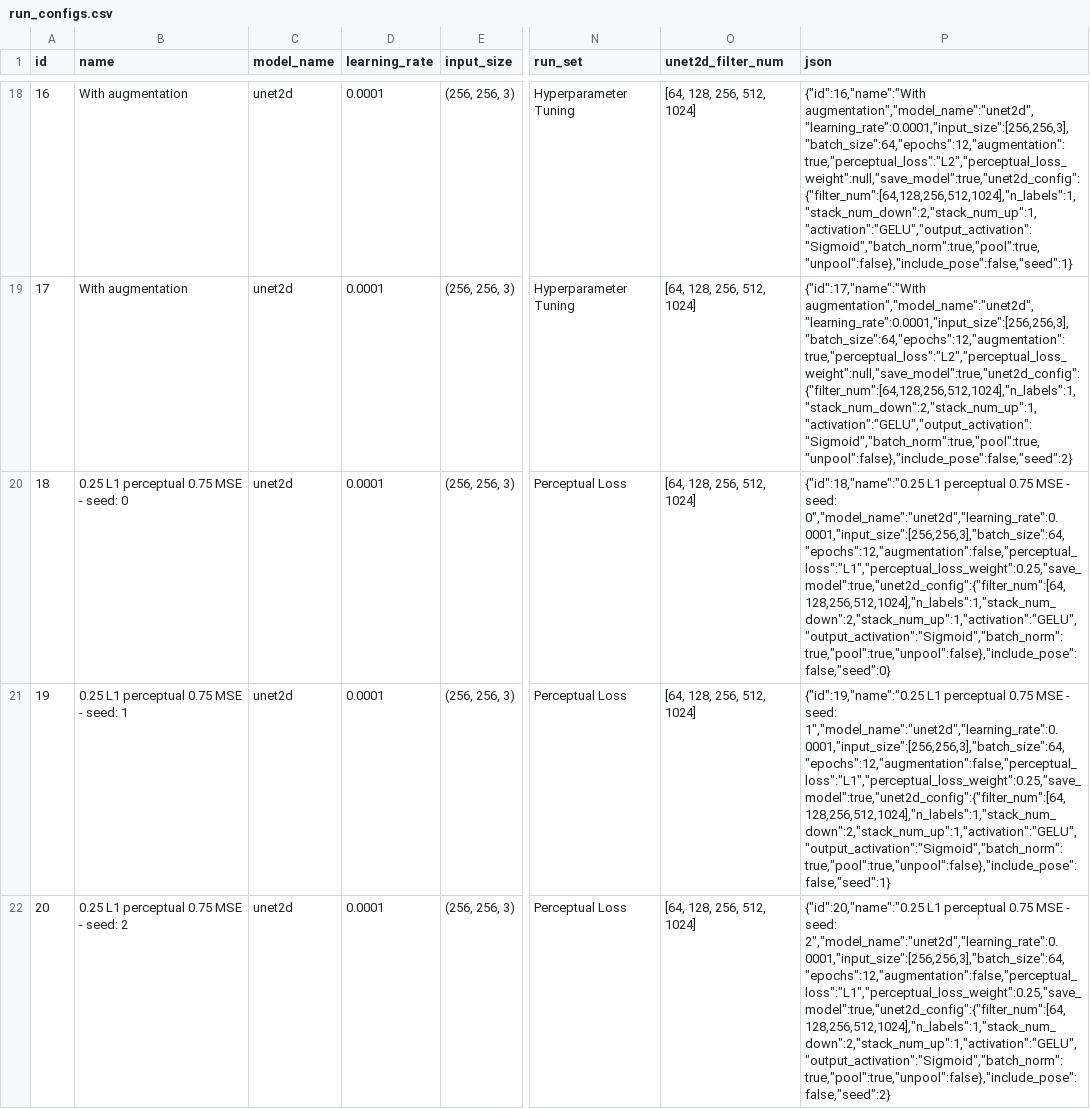
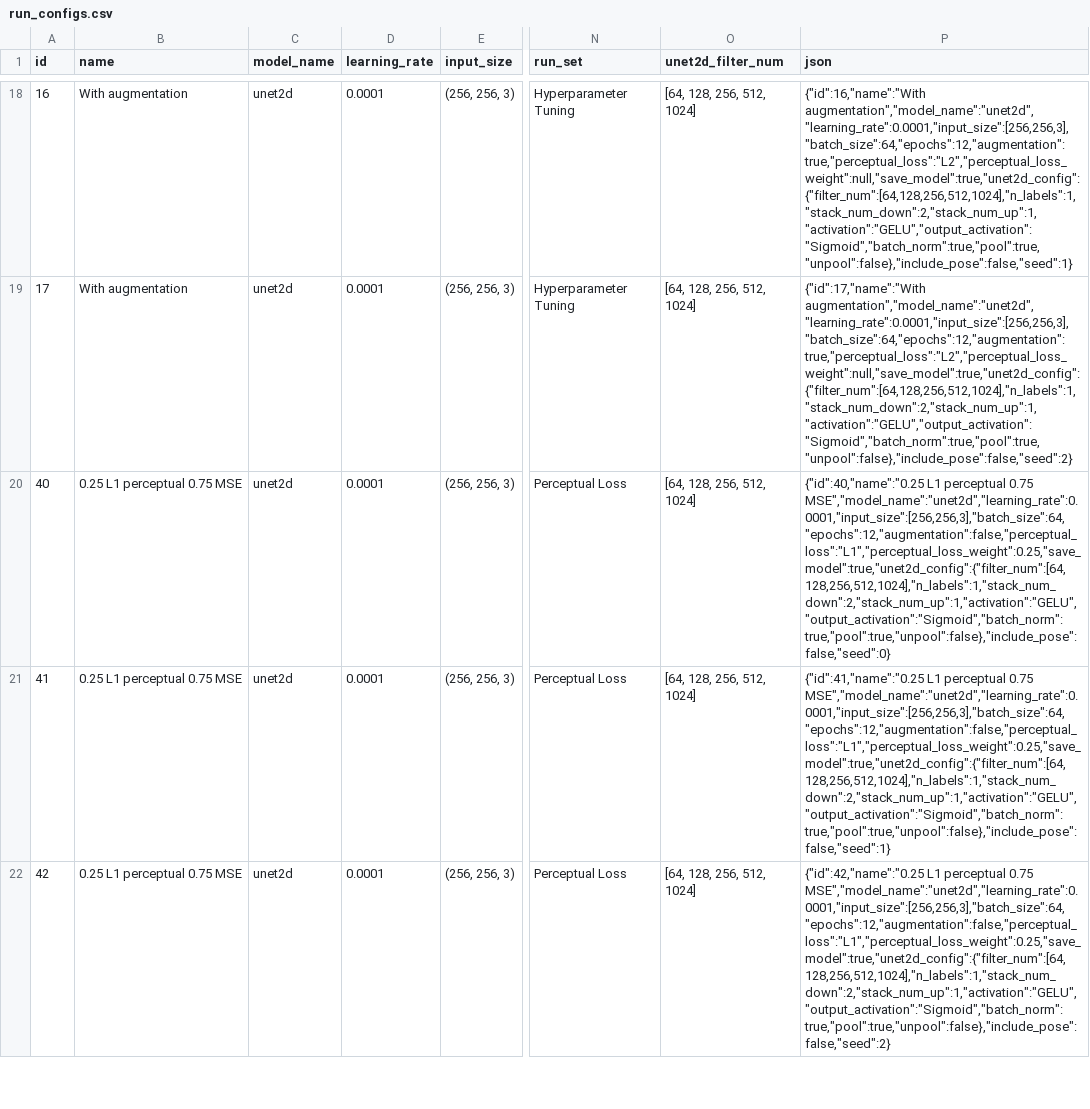
Before and after one commit to ZachParent/mai-object-recognition, a CSV file: practicals/p3/data/01_results/run_configs.csv, drawn as a sheet; only a part is shown, gaps mark what is left out; the diff covers the shown part only; the diff names each change by its address in the sheet, - before the commit and + after, or states it on an @@ line.

Commit message:
switch to perceptual loss runs in main

```diff
--- a/practicals/p3/data/01_results/run_configs.csv
+++ b/practicals/p3/data/01_results/run_configs.csv
-A20 (id): 18
+A20 (id): 40
-B20 (name): 0.25 L1 perceptual 0.75 MSE - seed: 0
+B20 (name): 0.25 L1 perceptual 0.75 MSE
-P20 (json): {"id":18,"name":"0.25 L1 perceptual 0.75 MSE - seed: 0","model_name":"unet2d","learning_rate":0.0001,"input_size":[256,256,3],"batch_size":64,"epochs":12,"augmentation":false,"perceptual_loss":"L1","perceptual_loss_weight":0.25,"save_model":true,"unet2d_config":{"filter_num":[64,128,256,512,1024],"n_labels":1,"stack_num_down":2,"stack_num_up":1,"activation":"GELU","output_activation":"Sigmoid","batch_norm":true,"pool":true,"unpool":false},"include_pose":false,"seed":0}
+P20 (json): {"id":40,"name":"0.25 L1 perceptual 0.75 MSE","model_name":"unet2d","learning_rate":0.0001,"input_size":[256,256,3],"batch_size":64,"epochs":12,"augmentation":false,"perceptual_loss":"L1","perceptual_loss_weight":0.25,"save_model":true,"unet2d_config":{"filter_num":[64,128,256,512,1024],"n_labels":1,"stack_num_down":2,"stack_num_up":1,"activation":"GELU","output_activation":"Sigmoid","batch_norm":true,"pool":true,"unpool":false},"include_pose":false,"seed":0}
-A21 (id): 19
+A21 (id): 41
-B21 (name): 0.25 L1 perceptual 0.75 MSE - seed: 1
+B21 (name): 0.25 L1 perceptual 0.75 MSE
-P21 (json): {"id":19,"name":"0.25 L1 perceptual 0.75 MSE - seed: 1","model_name":"unet2d","learning_rate":0.0001,"input_size":[256,256,3],"batch_size":64,"epochs":12,"augmentation":false,"perceptual_loss":"L1","perceptual_loss_weight":0.25,"save_model":true,"unet2d_config":{"filter_num":[64,128,256,512,1024],"n_labels":1,"stack_num_down":2,"stack_num_up":1,"activation":"GELU","output_activation":"Sigmoid","batch_norm":true,"pool":true,"unpool":false},"include_pose":false,"seed":1}
+P21 (json): {"id":41,"name":"0.25 L1 perceptual 0.75 MSE","model_name":"unet2d","learning_rate":0.0001,"input_size":[256,256,3],"batch_size":64,"epochs":12,"augmentation":false,"perceptual_loss":"L1","perceptual_loss_weight":0.25,"save_model":true,"unet2d_config":{"filter_num":[64,128,256,512,1024],"n_labels":1,"stack_num_down":2,"stack_num_up":1,"activation":"GELU","output_activation":"Sigmoid","batch_norm":true,"pool":true,"unpool":false},"include_pose":false,"seed":1}
-A22 (id): 20
+A22 (id): 42
-B22 (name): 0.25 L1 perceptual 0.75 MSE - seed: 2
+B22 (name): 0.25 L1 perceptual 0.75 MSE
-P22 (json): {"id":20,"name":"0.25 L1 perceptual 0.75 MSE - seed: 2","model_name":"unet2d","learning_rate":0.0001,"input_size":[256,256,3],"batch_size":64,"epochs":12,"augmentation":false,"perceptual_loss":"L1","perceptual_loss_weight":0.25,"save_model":true,"unet2d_config":{"filter_num":[64,128,256,512,1024],"n_labels":1,"stack_num_down":2,"stack_num_up":1,"activation":"GELU","output_activation":"Sigmoid","batch_norm":true,"pool":true,"unpool":false},"include_pose":false,"seed":2}
+P22 (json): {"id":42,"name":"0.25 L1 perceptual 0.75 MSE","model_name":"unet2d","learning_rate":0.0001,"input_size":[256,256,3],"batch_size":64,"epochs":12,"augmentation":false,"perceptual_loss":"L1","perceptual_loss_weight":0.25,"save_model":true,"unet2d_config":{"filter_num":[64,128,256,512,1024],"n_labels":1,"stack_num_down":2,"stack_num_up":1,"activation":"GELU","output_activation":"Sigmoid","batch_norm":true,"pool":true,"unpool":false},"include_pose":false,"seed":2}
```
Also changed, not shown: 51 edited cells elsewhere in this file, 2 other files.
